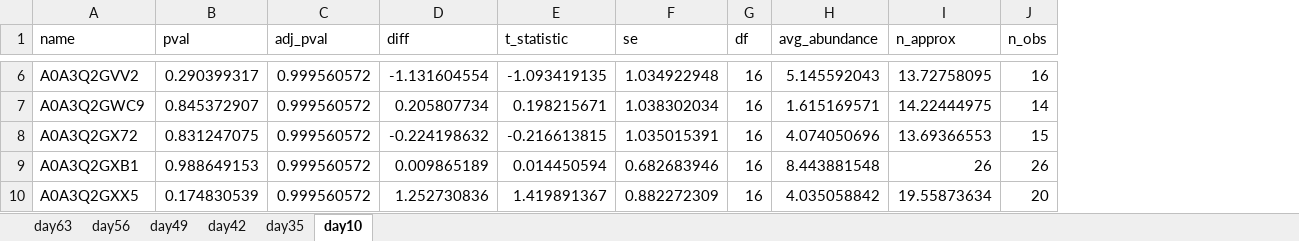
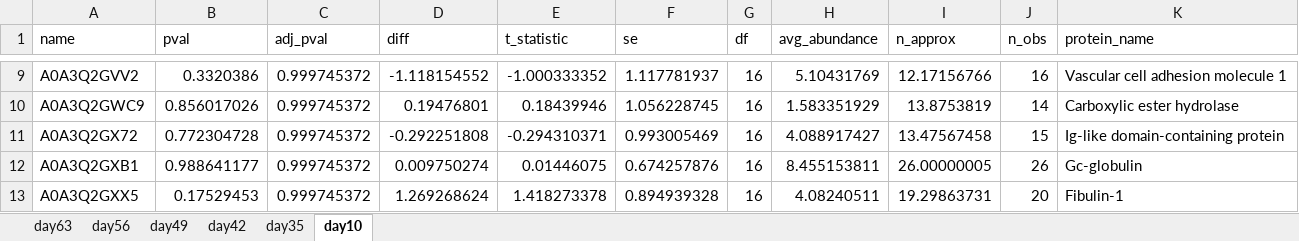
Before and after one commit to CBFLivUni/anderson-peffers_OA, an Excel workbook: output/plasma_proDA_DE_results.xlsx, sheet day10, drawn as a sheet; only a part is shown, gaps mark what is left out; values as stored, in another font and other column widths than the file's, no borders; addresses are those after the commit; the diff covers the shown part only; the diff names each change by its address in the sheet, - before the commit and + after, or states it on an @@ line.

```diff
--- a/output/plasma_proDA_DE_results.xlsx (sheet day10)
+++ b/output/plasma_proDA_DE_results.xlsx (sheet day10)
+column K (protein_name), rows 9-13: Vascular cell adhesion molecule 1 | Carboxylic ester hydrolase | Ig-like domain-containing protein | Gc-globulin | Fibulin-1
-B9 (pval): 0.290399317
+B9 (pval): 0.3320386
-C9:C13 (adj_pval): 0.999560572
+C9:C13 (adj_pval): 0.999745372
-D9 (diff): -1.131604554
+D9 (diff): -1.118154552
-E9 (t_statistic): -1.093419135
+E9 (t_statistic): -1.000333352
-F9 (se): 1.034922948
+F9 (se): 1.117781937
-H9 (avg_abundance): 5.145592043
+H9 (avg_abundance): 5.10431769
-I9 (n_approx): 13.72758095
+I9 (n_approx): 12.17156766
-B10 (pval): 0.845372907
+B10 (pval): 0.856017026
-D10 (diff): 0.205807734
+D10 (diff): 0.19476801
-E10 (t_statistic): 0.198215671
+E10 (t_statistic): 0.18439946
-F10 (se): 1.038302034
+F10 (se): 1.056228745
-H10 (avg_abundance): 1.615169571
+H10 (avg_abundance): 1.583351929
-I10 (n_approx): 14.22444975
+I10 (n_approx): 13.8753819
-B11 (pval): 0.831247075
+B11 (pval): 0.772304728
-D11 (diff): -0.224198632
+D11 (diff): -0.292251808
-E11 (t_statistic): -0.216613815
+E11 (t_statistic): -0.294310371
-F11 (se): 1.035015391
+F11 (se): 0.993005469
-H11 (avg_abundance): 4.074050696
+H11 (avg_abundance): 4.088917427
-I11 (n_approx): 13.69366553
+I11 (n_approx): 13.47567458
-B12 (pval): 0.988649153
+B12 (pval): 0.988641177
-D12 (diff): 0.009865189
+D12 (diff): 0.009750274
-E12 (t_statistic): 0.014450594
+E12 (t_statistic): 0.01446075
-F12 (se): 0.682683946
+F12 (se): 0.674257876
-H12 (avg_abundance): 8.443881548
+H12 (avg_abundance): 8.455153811
-I12 (n_approx): 26
+I12 (n_approx): 26.00000005
-B13 (pval): 0.174830539
+B13 (pval): 0.17529453
-D13 (diff): 1.252730836
+D13 (diff): 1.269268624
-E13 (t_statistic): 1.419891367
+E13 (t_statistic): 1.418273378
-F13 (se): 0.882272309
+F13 (se): 0.894939328
-H13 (avg_abundance): 4.035058842
+H13 (avg_abundance): 4.08240511
-I13 (n_approx): 19.55873634
+I13 (n_approx): 19.29863731
```
Also changed, not shown: 3 added rows, 35 removed rows and 1496 edited cells elsewhere in this sheet, sheet day42, sheet day56, sheet day35, sheet day49, sheet day63, 24 other files.
